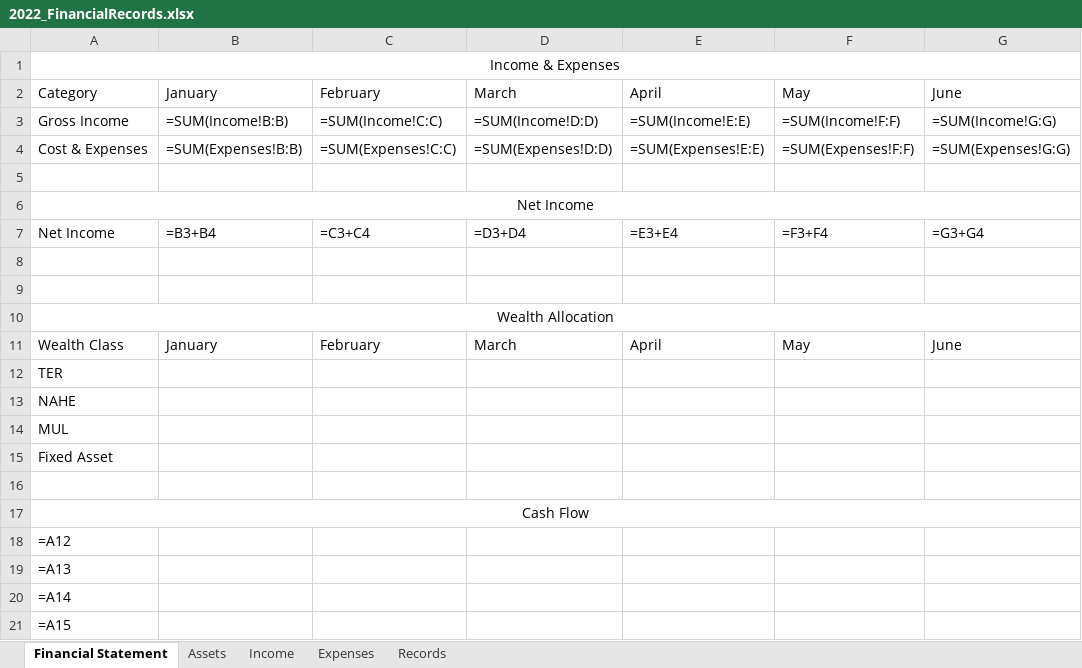
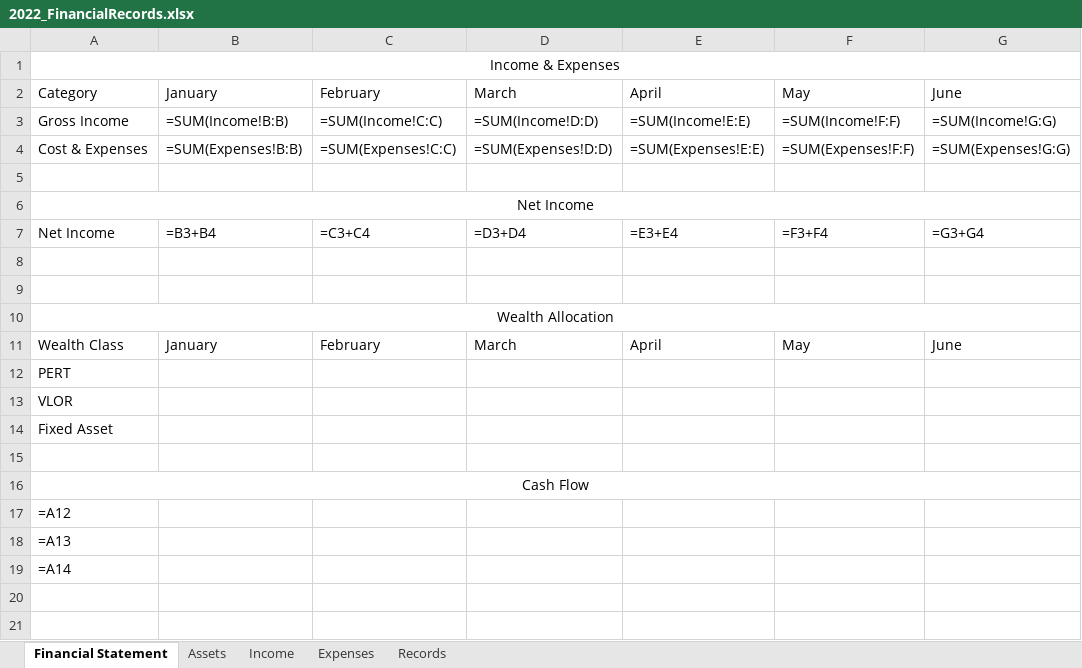
Before and after one commit to fabianL51/Vinager, an Excel workbook: exe/Backup/2022_FinancialRecords.xlsx, sheet Financial Statement, drawn as a sheet; only a part is shown; values as stored, in another font and other column widths than the file's, no borders; formulas without a stored value are shown as written; rows hold the shown columns only; the diff names each change by its address in the sheet, - before the commit and + after, or states it on an @@ line.

```diff
--- a/exe/Backup/2022_FinancialRecords.xlsx (sheet Financial Statement)
+++ b/exe/Backup/2022_FinancialRecords.xlsx (sheet Financial Statement)
-A12: TER
+A12: PERT
-A13: NAHE
+A13: VLOR
-row 14: MUL
-row 21: =A15
```
Also changed, not shown: sheet Assets, exe/2022_FinancialRecords - Kopie.xlsx, exe/2022_FinancialRecords.xlsx, 8 other files.
